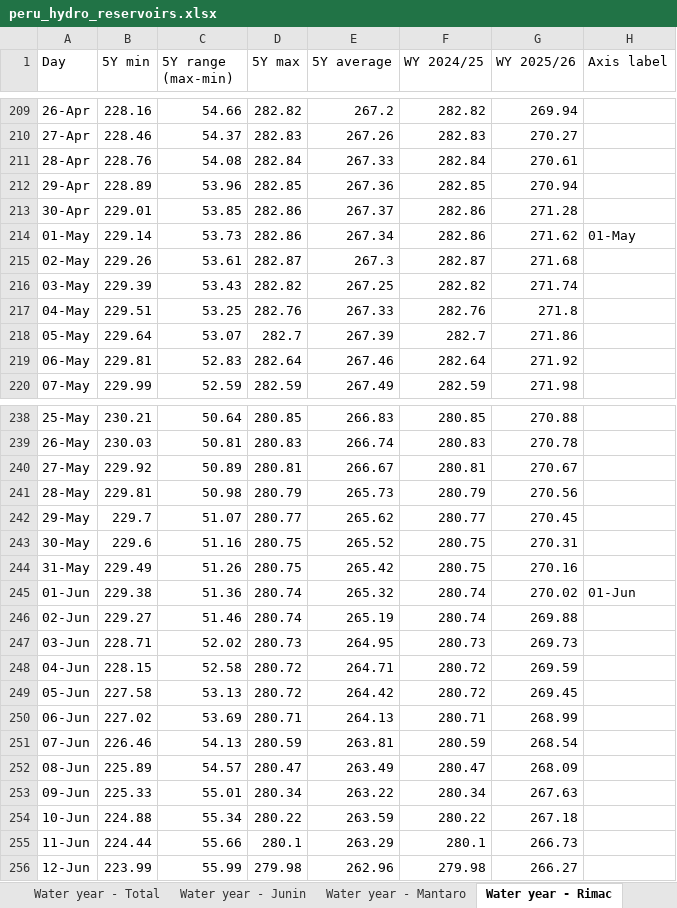
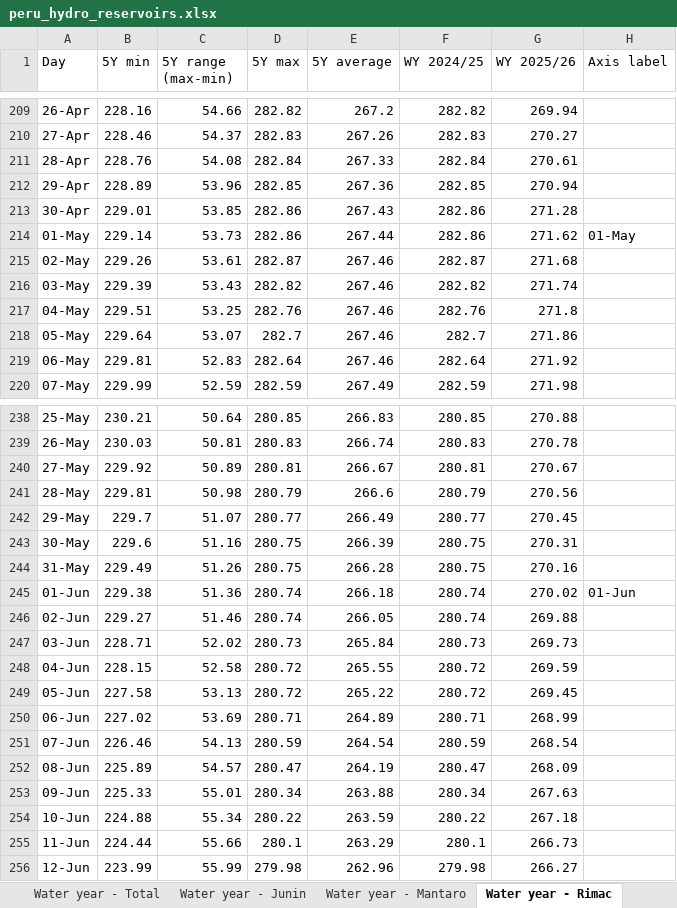
Before and after one commit to thomasdalton9/Energy-public, an Excel workbook: output/Data and Chart Outputs/peru_hydro_reservoirs.xlsx, sheet Water year - Rimac, drawn as a sheet; only a part is shown, gaps mark what is left out; values as stored, in another font and other column widths than the file's, no borders; charts and pictures not drawn; the diff names each change by its address in the sheet, - before the commit and + after, or states it on an @@ line.

```diff
--- a/output/Data and Chart Outputs/peru_hydro_reservoirs.xlsx (sheet Water year - Rimac)
+++ b/output/Data and Chart Outputs/peru_hydro_reservoirs.xlsx (sheet Water year - Rimac)
-E213 (5Y average): 267.37
+E213 (5Y average): 267.43
-E214 (5Y average): 267.34
+E214 (5Y average): 267.44
-E215 (5Y average): 267.3
+E215 (5Y average): 267.46
-E216 (5Y average): 267.25
+E216 (5Y average): 267.46
-E217 (5Y average): 267.33
+E217 (5Y average): 267.46
-E218 (5Y average): 267.39
+E218 (5Y average): 267.46
-E241 (5Y average): 265.73
+E241 (5Y average): 266.6
-E242 (5Y average): 265.62
+E242 (5Y average): 266.49
-E243 (5Y average): 265.52
+E243 (5Y average): 266.39
-E244 (5Y average): 265.42
+E244 (5Y average): 266.28
-E245 (5Y average): 265.32
+E245 (5Y average): 266.18
-E246 (5Y average): 265.19
+E246 (5Y average): 266.05
-E247 (5Y average): 264.95
+E247 (5Y average): 265.84
-E248 (5Y average): 264.71
+E248 (5Y average): 265.55
-E249 (5Y average): 264.42
+E249 (5Y average): 265.22
-E250 (5Y average): 264.13
+E250 (5Y average): 264.89
-E251 (5Y average): 263.81
+E251 (5Y average): 264.54
-E252 (5Y average): 263.49
+E252 (5Y average): 264.19
-E253 (5Y average): 263.22
+E253 (5Y average): 263.88
```
Also changed, not shown: sheet Weekly by basin (long), sheet Daily, sheet Water year - Aricota, sheet Water year - Junin, sheet Water year - Chili, sheet Water year - Sibinacocha, 3 more sheets, 2 other files.
